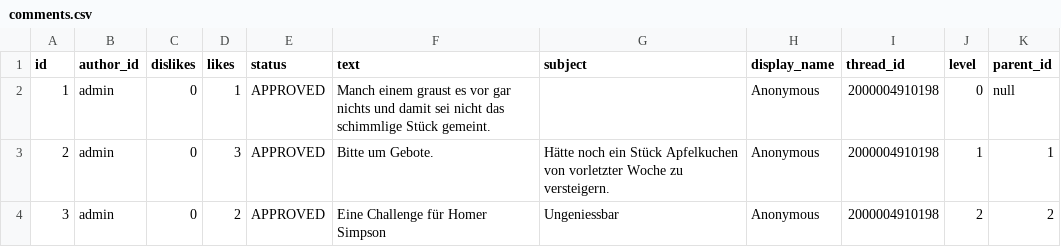
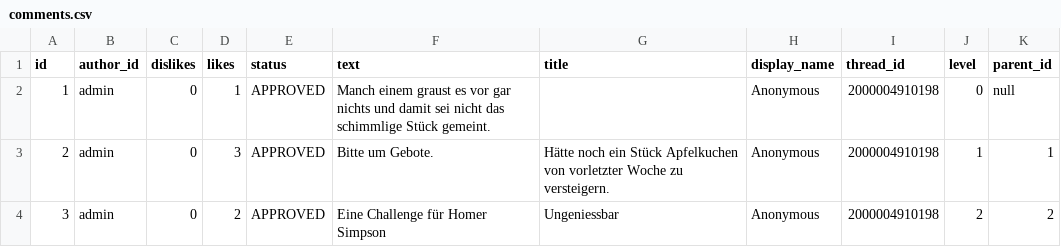
Before and after one commit to damoeb/entropy, a CSV file: src/main/resources/config/liquibase/comments.csv, drawn as a sheet; only a part is shown.

```diff
--- a/src/main/resources/config/liquibase/comments.csv
+++ b/src/main/resources/config/liquibase/comments.csv
@@ -1,2 +1,2 @@
-id;author_id;dislikes;likes;status;text;subject;display_name;thread_id;level;parent_id
+id;author_id;dislikes;likes;status;text;title;display_name;thread_id;level;parent_id
 1;admin;0;1;APPROVED;Manch einem graust es vor gar nichts und damit sei nicht das schimmlige Stück gemeint.;;Anonymous;2000004910198;0;null
```
Also changed, not shown: 22 other files.
